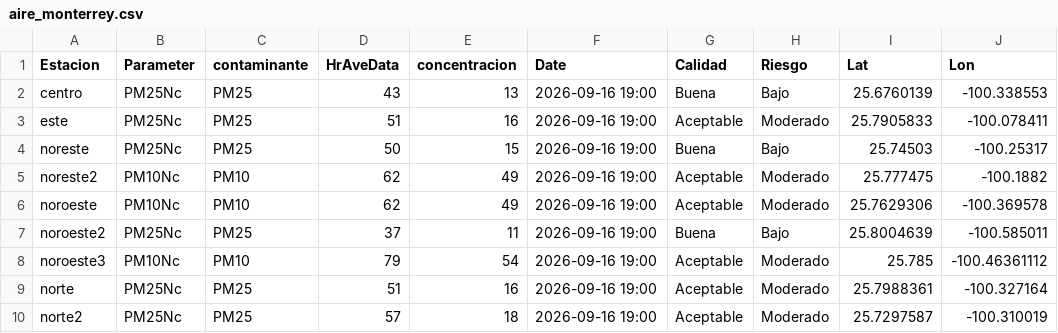
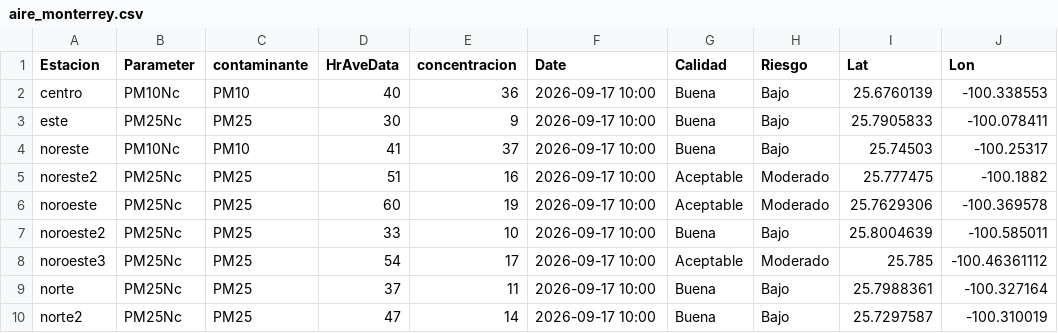
Before and after one commit to LuisRodarteC/AIRENL, a CSV file: aire_monterrey.csv, drawn as a sheet; only a part is shown; the diff covers the shown part only; the diff names each change by its address in the sheet, - before the commit and + after, or states it on an @@ line.

```diff
--- a/aire_monterrey.csv
+++ b/aire_monterrey.csv
-B2 (Parameter): PM25Nc
+B2 (Parameter): PM10Nc
-C2 (contaminante): PM25
+C2 (contaminante): PM10
-D2 (HrAveData): 43
+D2 (HrAveData): 40
-E2 (concentracion): 13
+E2 (concentracion): 36
-F2:F10 (Date): 2026-09-16 19:00
+F2:F10 (Date): 2026-09-17 10:00
-D3 (HrAveData): 51
+D3 (HrAveData): 30
-E3 (concentracion): 16
+E3 (concentracion): 9
-G3 (Calidad): Aceptable
+G3 (Calidad): Buena
-H3 (Riesgo): Moderado
+H3 (Riesgo): Bajo
-B4 (Parameter): PM25Nc
+B4 (Parameter): PM10Nc
-C4 (contaminante): PM25
+C4 (contaminante): PM10
-D4 (HrAveData): 50
+D4 (HrAveData): 41
-E4 (concentracion): 15
+E4 (concentracion): 37
-B5:B6 (Parameter): PM10Nc
+B5:B6 (Parameter): PM25Nc
-C5:C6 (contaminante): PM10
+C5:C6 (contaminante): PM25
-D5 (HrAveData): 62
+D5 (HrAveData): 51
-E5 (concentracion): 49
+E5 (concentracion): 16
-D6 (HrAveData): 62
+D6 (HrAveData): 60
-E6 (concentracion): 49
+E6 (concentracion): 19
-D7 (HrAveData): 37
+D7 (HrAveData): 33
-E7 (concentracion): 11
+E7 (concentracion): 10
-B8 (Parameter): PM10Nc
+B8 (Parameter): PM25Nc
-C8 (contaminante): PM10
+C8 (contaminante): PM25
-D8 (HrAveData): 79
+D8 (HrAveData): 54
-E8 (concentracion): 54
+E8 (concentracion): 17
-D9 (HrAveData): 51
+D9 (HrAveData): 37
-E9 (concentracion): 16
+E9 (concentracion): 11
-G9:G10 (Calidad): Aceptable
+G9:G10 (Calidad): Buena
-H9:H10 (Riesgo): Moderado
+H9:H10 (Riesgo): Bajo
-D10 (HrAveData): 57
+D10 (HrAveData): 47
-E10 (concentracion): 18
+E10 (concentracion): 14
```
Also changed, not shown: 30 edited cells elsewhere in this file, aire_indice_api_ancho.csv, 1 other file.
